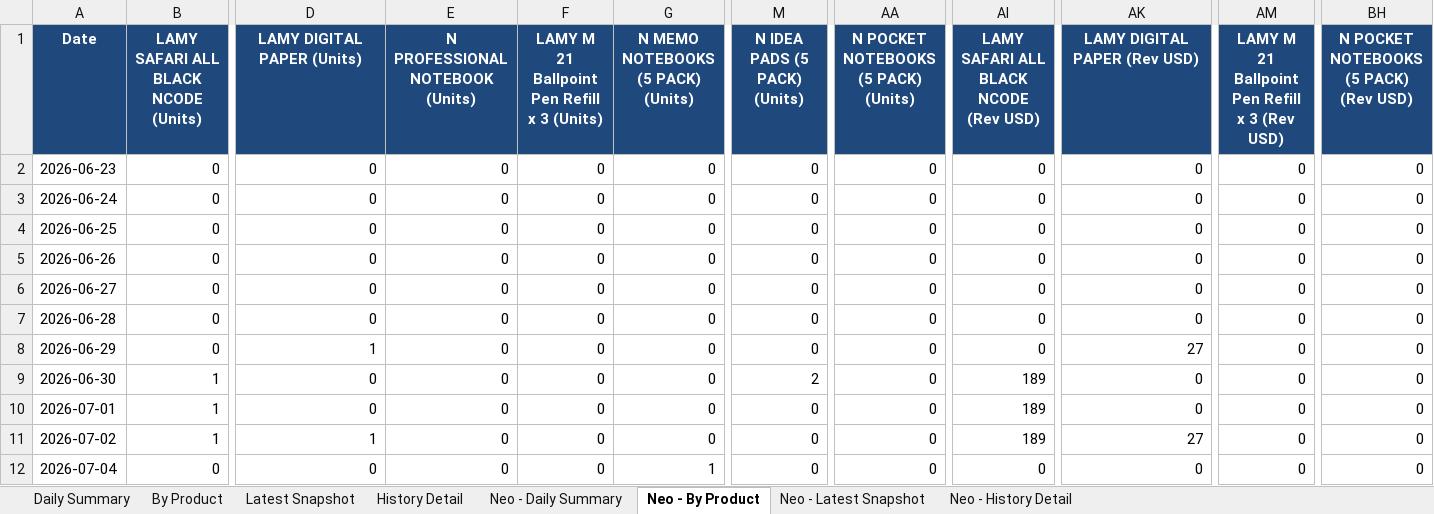
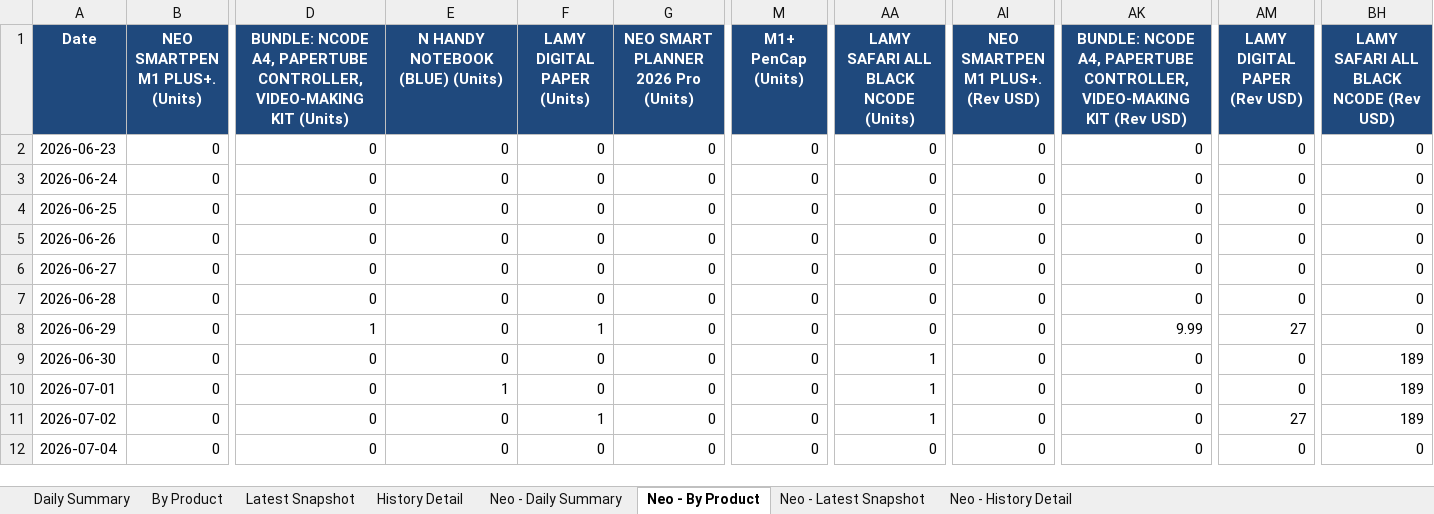
Before and after one commit to Flossan1337/Scraper, an Excel workbook: data/anoto_inventory.xlsx, sheet Neo - By Product, drawn as a sheet; only a part is shown, gaps mark what is left out; values as stored, in another font and other column widths than the file's, no borders; the diff covers the shown part only; the diff names each change by its address in the sheet, - before the commit and + after, or states it on an @@ line.

```diff
--- a/data/anoto_inventory.xlsx (sheet Neo - By Product)
+++ b/data/anoto_inventory.xlsx (sheet Neo - By Product)
-B1: LAMY SAFARI ALL BLACK NCODE (Units)
+B1: NEO SMARTPEN M1 PLUS+. (Units)
-D1: LAMY DIGITAL PAPER (Units)
+D1: BUNDLE: NCODE A4, PAPERTUBE CONTROLLER,VIDEO-MAKING KIT (Units)
-E1: N PROFESSIONAL NOTEBOOK (Units)
+E1: N HANDY NOTEBOOK (BLUE) (Units)
-F1: LAMY M 21 Ballpoint Pen Refill x 3 (Units)
+F1: LAMY DIGITAL PAPER (Units)
-G1: N MEMO NOTEBOOKS (5 PACK) (Units)
+G1: NEO SMART PLANNER 2026 Pro (Units)
-M1: N IDEA PADS (5 PACK) (Units)
+M1: M1+ PenCap (Units)
-AA1: N POCKET NOTEBOOKS (5 PACK) (Units)
+AA1: LAMY SAFARI ALL BLACK NCODE (Units)
-AI1: LAMY SAFARI ALL BLACK NCODE (Rev USD)
+AI1: NEO SMARTPEN M1 PLUS+. (Rev USD)
-AK1: LAMY DIGITAL PAPER (Rev USD)
+AK1: BUNDLE: NCODE A4, PAPERTUBE CONTROLLER,VIDEO-MAKING KIT (Rev USD)
-AM1: LAMY M 21 Ballpoint Pen Refill x 3 (Rev USD)
+AM1: LAMY DIGITAL PAPER (Rev USD)
-BH1: N POCKET NOTEBOOKS (5 PACK) (Rev USD)
+BH1: LAMY SAFARI ALL BLACK NCODE (Rev USD)
-F8 (LAMY DIGITAL PAPER (Units)): 0
+F8 (LAMY DIGITAL PAPER (Units)): 1
-AK8: 27
+AK8: 9.99
-AM8 (LAMY DIGITAL PAPER (Rev USD)): 0
+AM8 (LAMY DIGITAL PAPER (Rev USD)): 27
-B9:B11 (NEO SMARTPEN M1 PLUS+. (Units)): 1
+B9:B11 (NEO SMARTPEN M1 PLUS+. (Units)): 0
-M9 (M1+ PenCap (Units)): 2
+M9 (M1+ PenCap (Units)): 0
-AA9:AA11: 0
+AA9:AA11: 1
-AI9:AI11 (NEO SMARTPEN M1 PLUS+. (Rev USD)): 189
+AI9:AI11 (NEO SMARTPEN M1 PLUS+. (Rev USD)): 0
-BH9:BH11: 0
+BH9:BH11: 189
-E10 (N HANDY NOTEBOOK (BLUE) (Units)): 0
+E10 (N HANDY NOTEBOOK (BLUE) (Units)): 1
-D11: 1
+D11: 0
-F11 (LAMY DIGITAL PAPER (Units)): 0
+F11 (LAMY DIGITAL PAPER (Units)): 1
-AK11: 27
+AK11: 0
-AM11 (LAMY DIGITAL PAPER (Rev USD)): 0
+AM11 (LAMY DIGITAL PAPER (Rev USD)): 27
-G12: 1
+G12: 0
```
Also changed, not shown: 1 added row and 91 edited cells elsewhere in this sheet, sheet Neo - History Detail, sheet History Detail, sheet Latest Snapshot, sheet By Product, sheet Neo - Latest Snapshot, sheet Neo - Daily Summary, 1 more sheet, data/ahlsell_led_panel_inventory.xlsx, data/ahlsell_plejd_inventory.xlsx, 17 other files.
